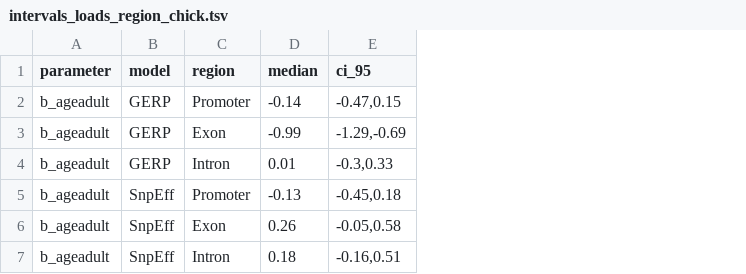
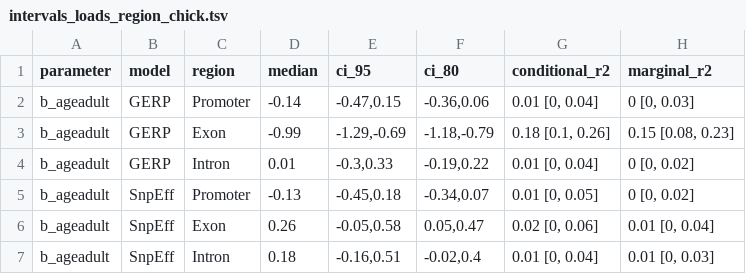
Before and after one commit to rshuhuachen/ms_chicks_viability, a TSV file: output/intervals_loads_region_chick.tsv, drawn as a sheet; the diff names each change by its address in the sheet, - before the commit and + after, or states it on an @@ line.

Commit message:
add intervals

```diff
--- a/output/intervals_loads_region_chick.tsv
+++ b/output/intervals_loads_region_chick.tsv
+column F (ci_80), rows 2-7: -0.36,0.06 | -1.18,-0.79 | -0.19,0.22 | -0.34,0.07 | 0.05,0.47 | -0.02,0.4
+column G (conditional_r2), rows 2-7: 0.01 [0, 0.04] | 0.18 [0.1, 0.26] | 0.01 [0, 0.04] | 0.01 [0, 0.05] | 0.02 [0, 0.06] | 0.01 [0, 0.04]
+column H (marginal_r2), rows 2-7: 0 [0, 0.03] | 0.15 [0.08, 0.23] | 0 [0, 0.02] | 0 [0, 0.02] | 0.01 [0, 0.04] | 0.01 [0, 0.03]
```
